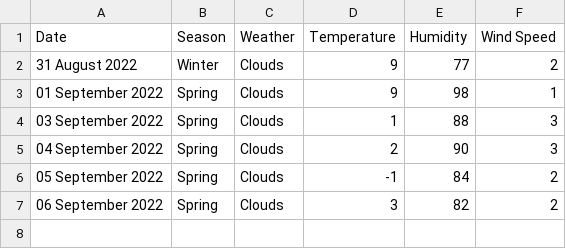
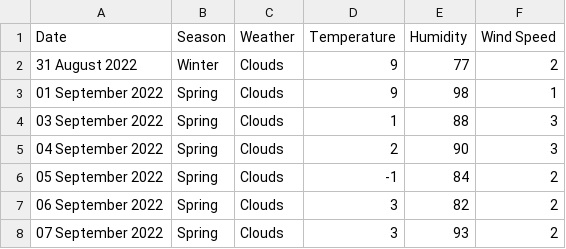
Before and after one commit to xmzboy/Different-API-Python, a CSV file: weather_api/data/queenstown_data.csv, drawn as a sheet.

Commit message:
Update queenstown_data.csv

```diff
--- a/weather_api/data/queenstown_data.csv
+++ b/weather_api/data/queenstown_data.csv
@@ -7 +7,2 @@ Date;Season;Weather;Temperature;Humidity;Wind Speed
 06 September 2022;Spring;Clouds;3;82;2
+07 September 2022;Spring;Clouds;3;93;2
```
